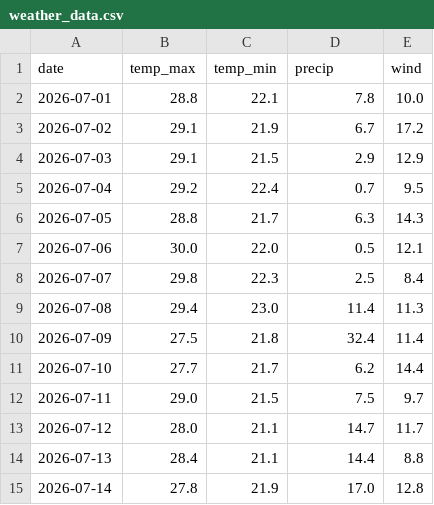
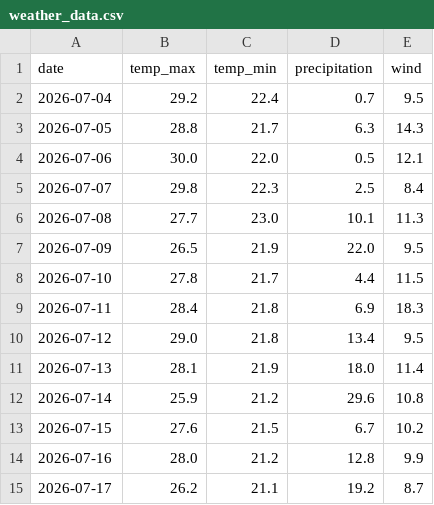
Before and after one commit to Alex-Idachaba/weather_email_summary, a CSV file: weather_data.csv, drawn as a sheet.

Commit message:
precip changed to precipitation

```diff
--- a/weather_data.csv
+++ b/weather_data.csv
@@ -1,5 +1,2 @@
-date,temp_max,temp_min,precip,wind
-2026-07-01,28.8,22.1,7.8,10.0
-2026-07-02,29.1,21.9,6.7,17.2
-2026-07-03,29.1,21.5,2.9,12.9
+date,temp_max,temp_min,precipitation,wind
 2026-07-04,29.2,22.4,0.7,9.5
@@ -8,8 +5,11 @@ date,temp_max,temp_min,precip,wind
 2026-07-07,29.8,22.3,2.5,8.4
-2026-07-08,29.4,23.0,11.4,11.3
-2026-07-09,27.5,21.8,32.4,11.4
-2026-07-10,27.7,21.7,6.2,14.4
-2026-07-11,29.0,21.5,7.5,9.7
-2026-07-12,28.0,21.1,14.7,11.7
-2026-07-13,28.4,21.1,14.4,8.8
-2026-07-14,27.8,21.9,17.0,12.8
+2026-07-08,27.7,23.0,10.1,11.3
+2026-07-09,26.5,21.9,22.0,9.5
+2026-07-10,27.8,21.7,4.4,11.5
+2026-07-11,28.4,21.8,6.9,18.3
+2026-07-12,29.0,21.8,13.4,9.5
+2026-07-13,28.1,21.9,18.0,11.4
+2026-07-14,25.9,21.2,29.6,10.8
+2026-07-15,27.6,21.5,6.7,10.2
+2026-07-16,28.0,21.2,12.8,9.9
+2026-07-17,26.2,21.1,19.2,8.7
```
Also changed, not shown: 1 other file.
